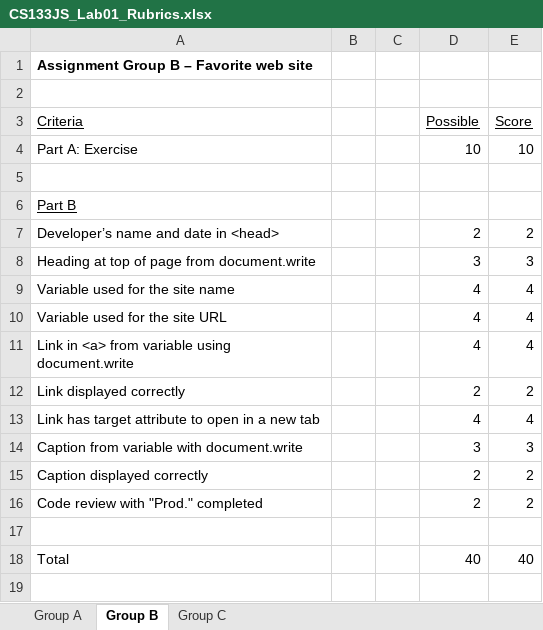
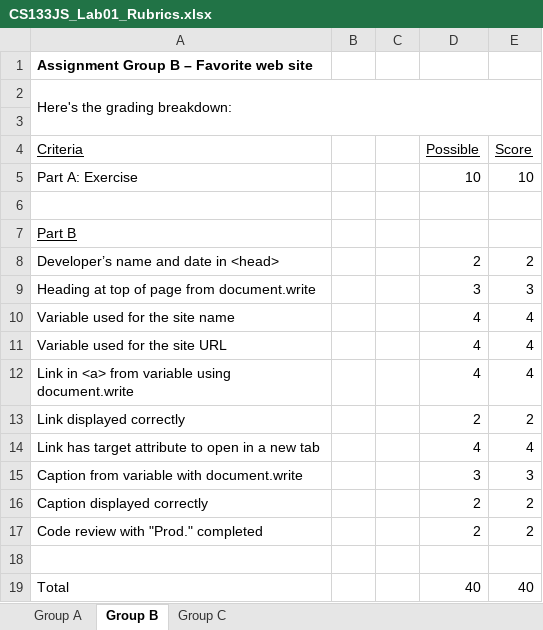
Before and after one commit to LCC-CIT/CS133JS-CourseMaterials, an Excel workbook: Labs/Lab01/CS133JS_Lab01_Rubrics.xlsx, sheet Group B, drawn as a sheet; values as stored, in another font and other column widths than the file's, no borders; the diff names each change by its address in the sheet, - before the commit and + after, or states it on an @@ line.

```diff
--- a/Labs/Lab01/CS133JS_Lab01_Rubrics.xlsx (sheet Group B)
+++ b/Labs/Lab01/CS133JS_Lab01_Rubrics.xlsx (sheet Group B)
+row 2: Here's the grading breakdown:
```
Also changed, not shown: sheet Group C, sheet Group A.
